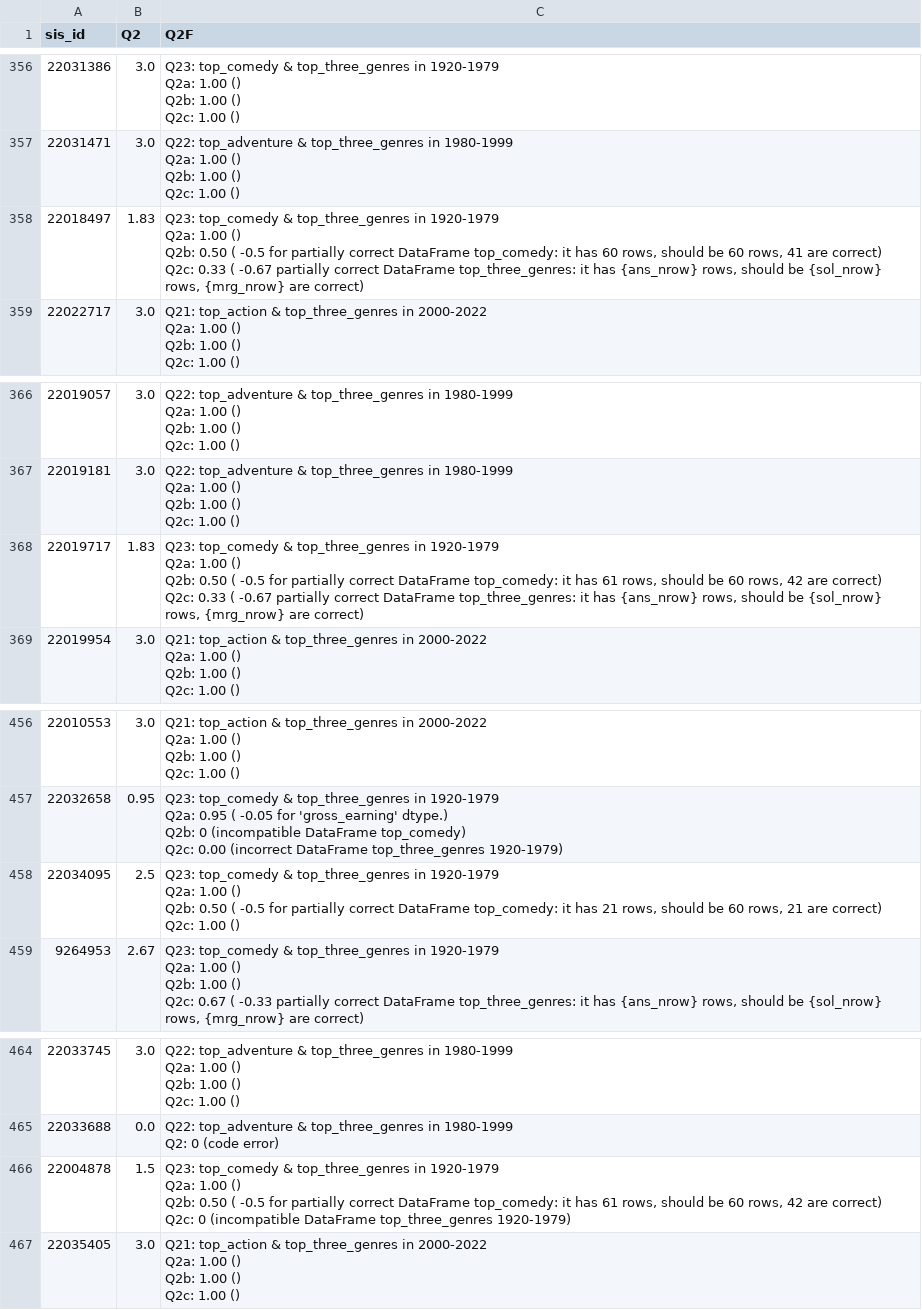
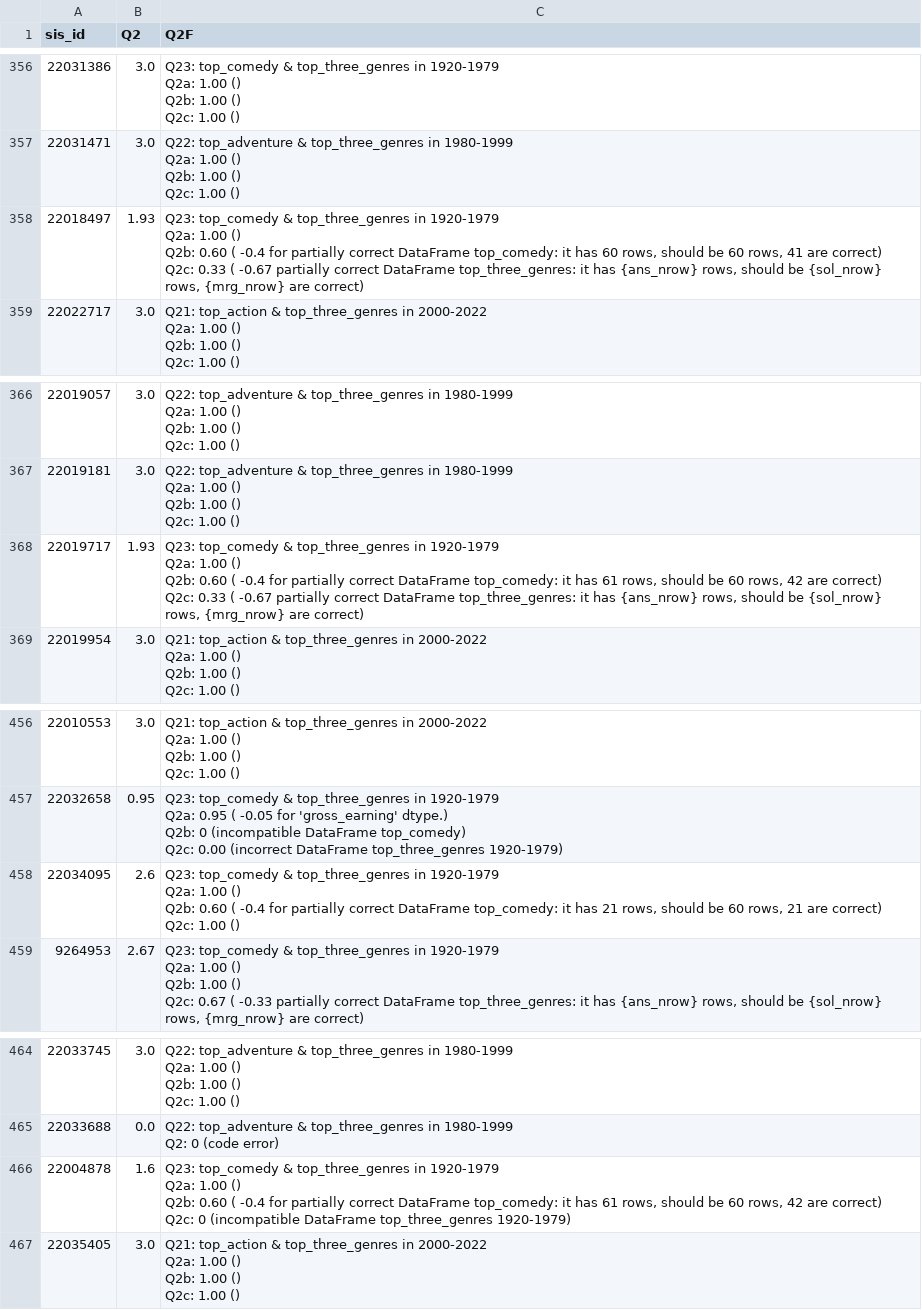
Before and after one commit to uqglmn/dhv, a CSV file: q4/Q4Q2.csv, drawn as a sheet; only a part is shown, gaps mark what is left out; the diff covers the shown part only.

```diff
--- a/q4/Q4Q2.csv
+++ b/q4/Q4Q2.csv
@@ -1326,6 +1328,6 @@ Q2b: 1.00 ()
 Q2c: 1.00 ()"
-22018497,1.83,"Q23: top_comedy & top_three_genres in 1920-1979
-Q2a: 1.00 ()
-Q2b: 0.50 ( -0.5 for partially correct DataFrame top_comedy: it has 60 rows, should be 60 rows, 41 are correct)
-Q2c: 0.33 ( -0.67 partially correct DataFrame top_three_genres: it has {ans_nrow} rows, should be {sol_nrow} rows, {mrg_nrow} are correct)"
+22018497,1.93,"Q23: top_comedy & top_three_genres in 1920-1979
+Q2a: 1.00 ()
+Q2b: 0.60 ( -0.4 for partially correct DataFrame top_comedy: it has 60 rows, should be 60 rows, 41 are correct)
+Q2c: 0.33 ( -0.67 partially correct DataFrame top_three_genres: it has {ans_nrow} rows, should be {sol_nrow} rows, {mrg_nrow} are correct)"
 22022717,3.0,"Q21: top_action & top_three_genres in 2000-2022
@@ -1366,6 +1368,6 @@ Q2b: 1.00 ()
 Q2c: 1.00 ()"
-22019717,1.83,"Q23: top_comedy & top_three_genres in 1920-1979
-Q2a: 1.00 ()
-Q2b: 0.50 ( -0.5 for partially correct DataFrame top_comedy: it has 61 rows, should be 60 rows, 42 are correct)
-Q2c: 0.33 ( -0.67 partially correct DataFrame top_three_genres: it has {ans_nrow} rows, should be {sol_nrow} rows, {mrg_nrow} are correct)"
+22019717,1.93,"Q23: top_comedy & top_three_genres in 1920-1979
+Q2a: 1.00 ()
+Q2b: 0.60 ( -0.4 for partially correct DataFrame top_comedy: it has 61 rows, should be 60 rows, 42 are correct)
+Q2c: 0.33 ( -0.67 partially correct DataFrame top_three_genres: it has {ans_nrow} rows, should be {sol_nrow} rows, {mrg_nrow} are correct)"
 22019954,3.0,"Q21: top_action & top_three_genres in 2000-2022
@@ -1706,6 +1708,6 @@ Q2b: 0 (incompatible DataFrame top_comedy)
 Q2c: 0.00 (incorrect DataFrame top_three_genres 1920-1979)"
-22034095,2.5,"Q23: top_comedy & top_three_genres in 1920-1979
-Q2a: 1.00 ()
-Q2b: 0.50 ( -0.5 for partially correct DataFrame top_comedy: it has 21 rows, should be 60 rows, 21 are correct)
-Q2c: 1.00 ()"
+22034095,2.6,"Q23: top_comedy & top_three_genres in 1920-1979
+Q2a: 1.00 ()
+Q2b: 0.60 ( -0.4 for partially correct DataFrame top_comedy: it has 21 rows, should be 60 rows, 21 are correct)
+Q2c: 1.00 ()"
 9264953,2.67,"Q23: top_comedy & top_three_genres in 1920-1979
@@ -1736,6 +1738,6 @@ Q2c: 1.00 ()"
 Q2: 0 (code error)"
-22004878,1.5,"Q23: top_comedy & top_three_genres in 1920-1979
-Q2a: 1.00 ()
-Q2b: 0.50 ( -0.5 for partially correct DataFrame top_comedy: it has 61 rows, should be 60 rows, 42 are correct)
-Q2c: 0 (incompatible DataFrame top_three_genres 1920-1979)"
+22004878,1.6,"Q23: top_comedy & top_three_genres in 1920-1979
+Q2a: 1.00 ()
+Q2b: 0.60 ( -0.4 for partially correct DataFrame top_comedy: it has 61 rows, should be 60 rows, 42 are correct)
+Q2c: 0 (incompatible DataFrame top_three_genres 1920-1979)"
 22035405,3.0,"Q21: top_action & top_three_genres in 2000-2022
```
Also changed, not shown: 10 edited cells elsewhere in this file.
